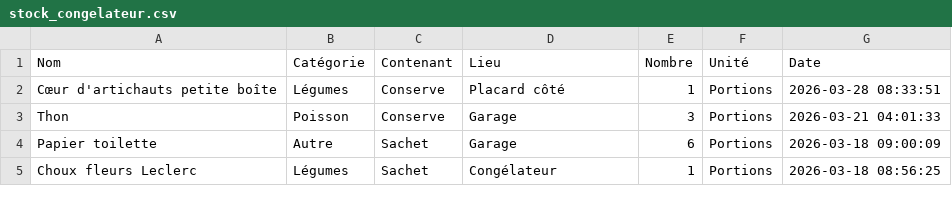
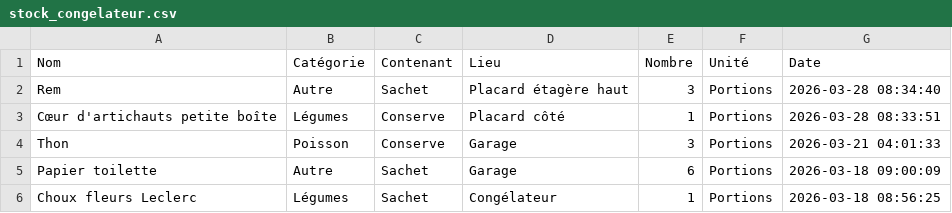
Before and after one commit to stephane0254-png/MamanStock, a CSV file: stock_congelateur.csv, drawn as a sheet; only a part is shown; the diff names each change by its address in the sheet, - before the commit and + after, or states it on an @@ line.

Commit message:
Ajout Rem

```diff
--- a/stock_congelateur.csv
+++ b/stock_congelateur.csv
+row 2: Rem | Autre | Sachet | Placard étagère haut | 3 | Portions | 2026-03-28 08:34:40
```
